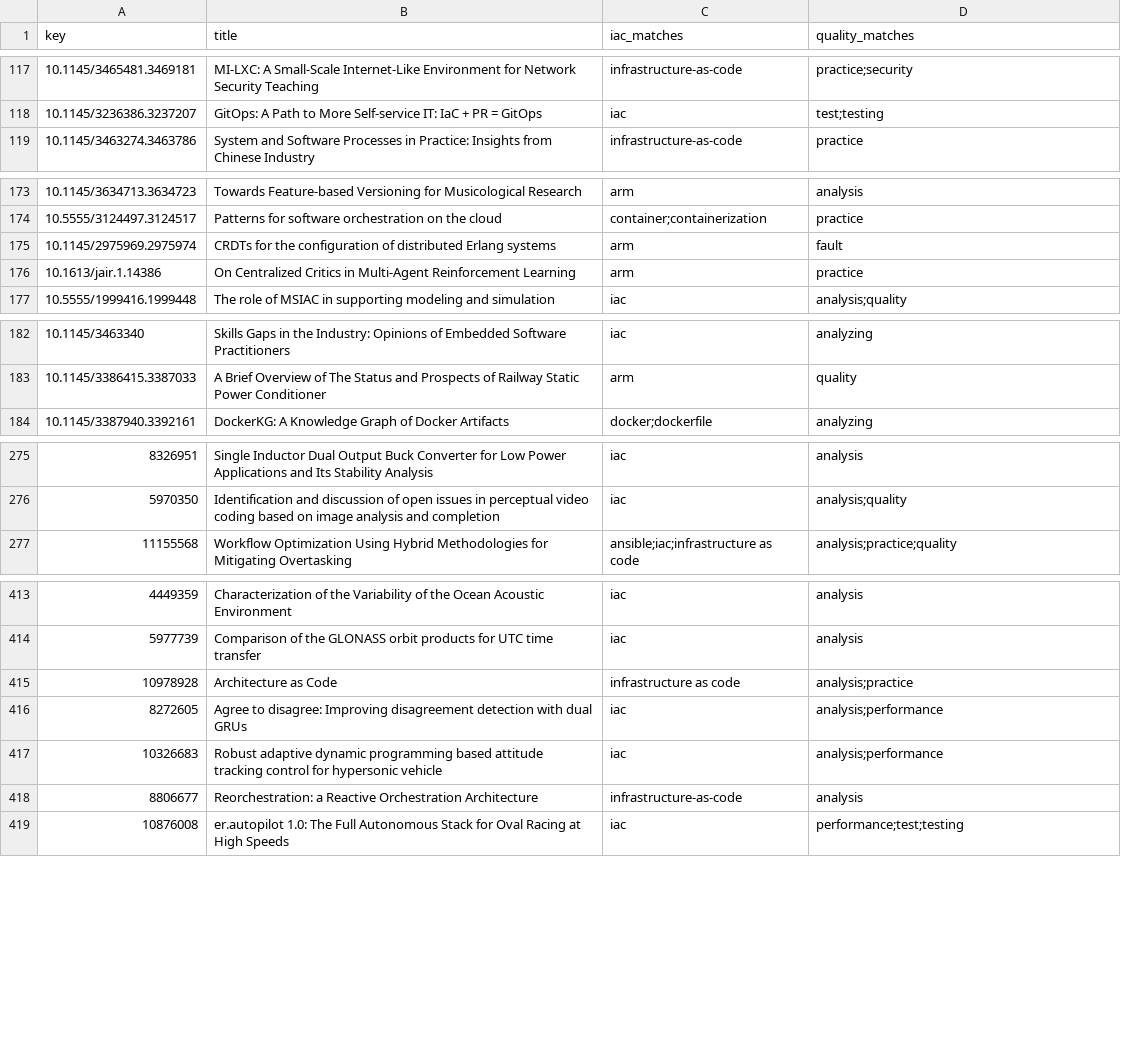
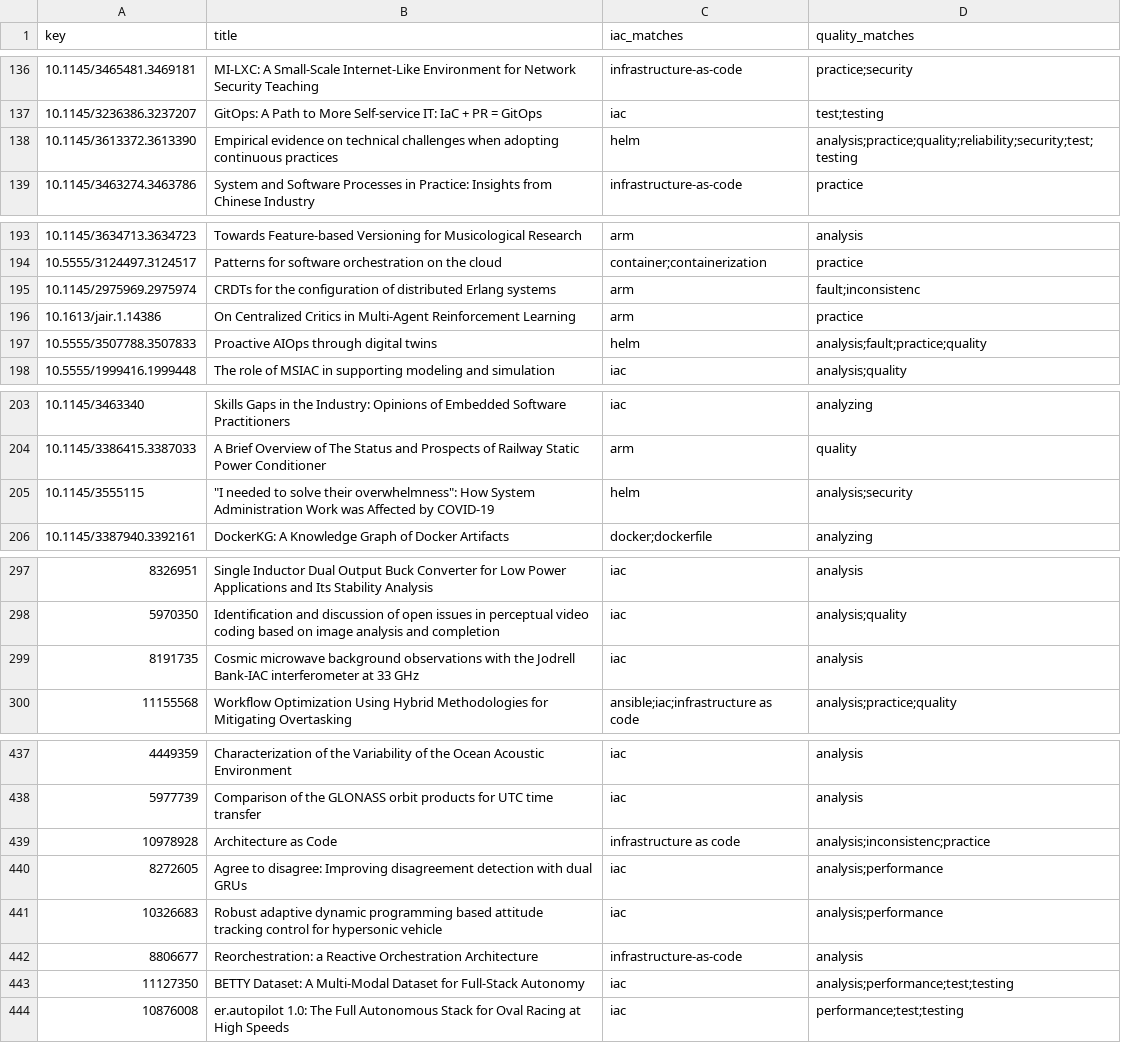
Before and after one commit to DEVhaitam/Infrastructure-as-Code-IaC-Quality-Assurance-QA-SLR-, a CSV file: data/processed_data/included.csv, drawn as a sheet; only a part is shown, gaps mark what is left out; addresses are those after the commit; the diff covers the shown part only; the diff names each change by its address in the sheet, - before the commit and + after, or states it on an @@ line.

```diff
--- a/data/processed_data/included.csv
+++ b/data/processed_data/included.csv
+row 138: 10.1145/3613372.3613390 | Empirical evidence on technical challenges when adopting continuous practices | helm | analysis;practice;quality;reliability;security;test;testing
-D195 (quality_matches): fault
+D195 (quality_matches): fault;inconsistenc
+row 197: 10.5555/3507788.3507833 | Proactive AIOps through digital twins | helm | analysis;fault;practice;quality
+row 205: 10.1145/3555115 | "I needed to solve their overwhelmness": How System Administration Work was Affected by COVID-19 | helm | analysis;security
+row 299: 8191735 | Cosmic microwave background observations with the Jodrell Bank-IAC interferometer at 33 GHz | iac | analysis
-D439 (quality_matches): analysis;practice
+D439 (quality_matches): analysis;inconsistenc;practice
+row 443: 11127350 | BETTY Dataset: A Multi-Modal Dataset for Full-Stack Autonomy | iac | analysis;performance;test;testing
```
Also changed, not shown: 20 added rows and 10 edited cells elsewhere in this file, 2 other files.
